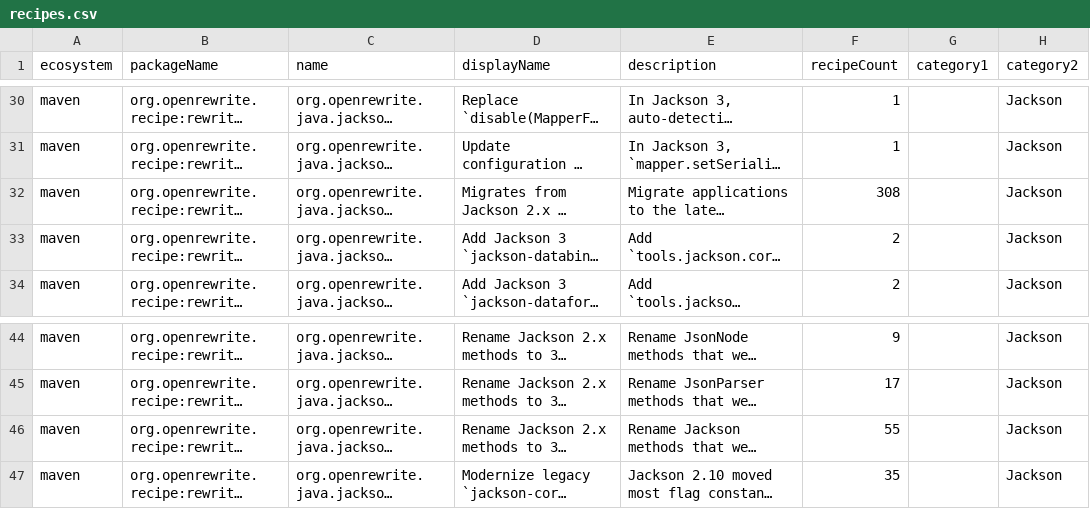
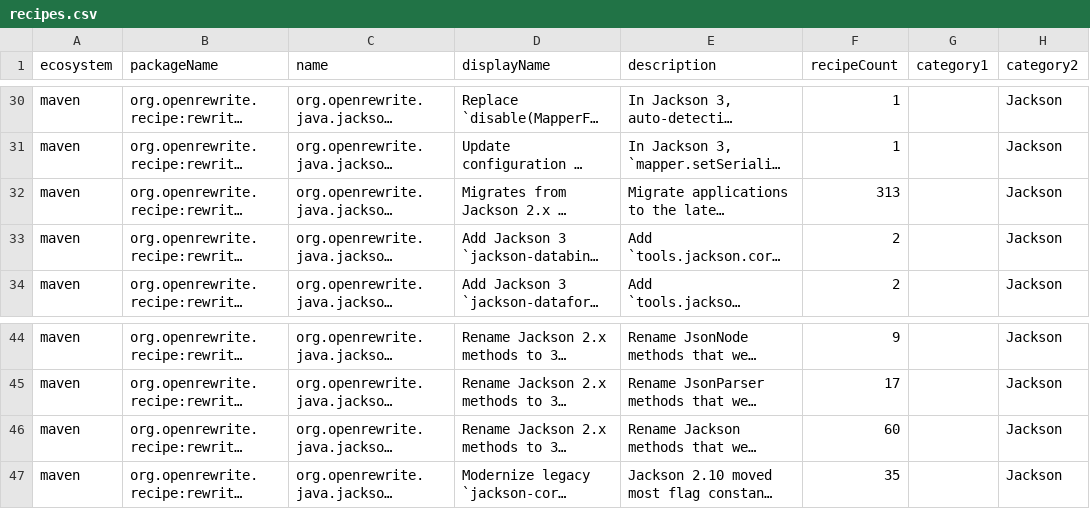
Before and after one commit to openrewrite/rewrite-jackson, a CSV file: src/main/resources/META-INF/rewrite/recipes.csv, drawn as a sheet; only a part is shown, gaps mark what is left out; long unchanged cells end in …; the diff names each change by its address in the sheet, - before the commit and + after, or states it on an @@ line.

```diff
--- a/src/main/resources/META-INF/rewrite/recipes.csv
+++ b/src/main/resources/META-INF/rewrite/recipes.csv
-F32 (recipeCount): 308
+F32 (recipeCount): 313
-F46 (recipeCount): 55
+F46 (recipeCount): 60
```
Also changed, not shown: 2 other files.
